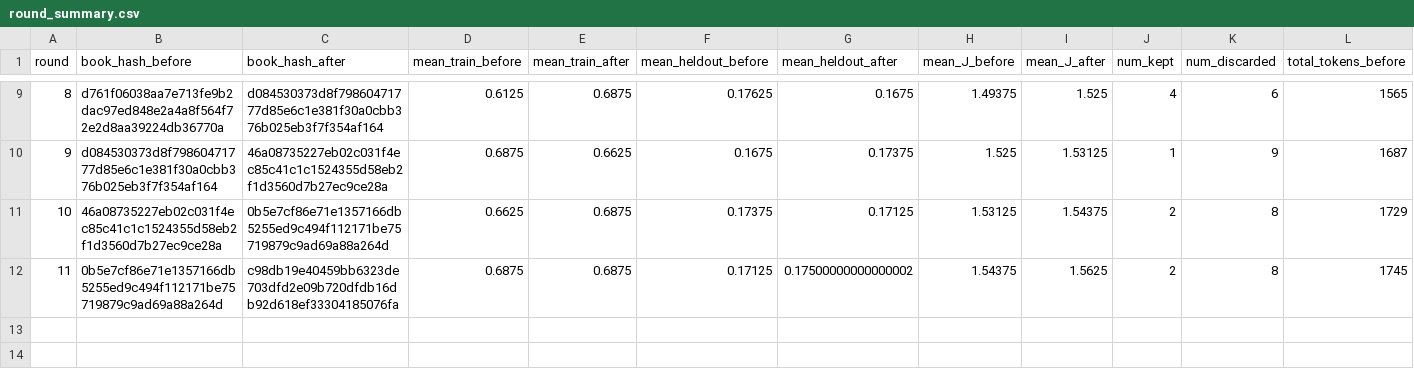
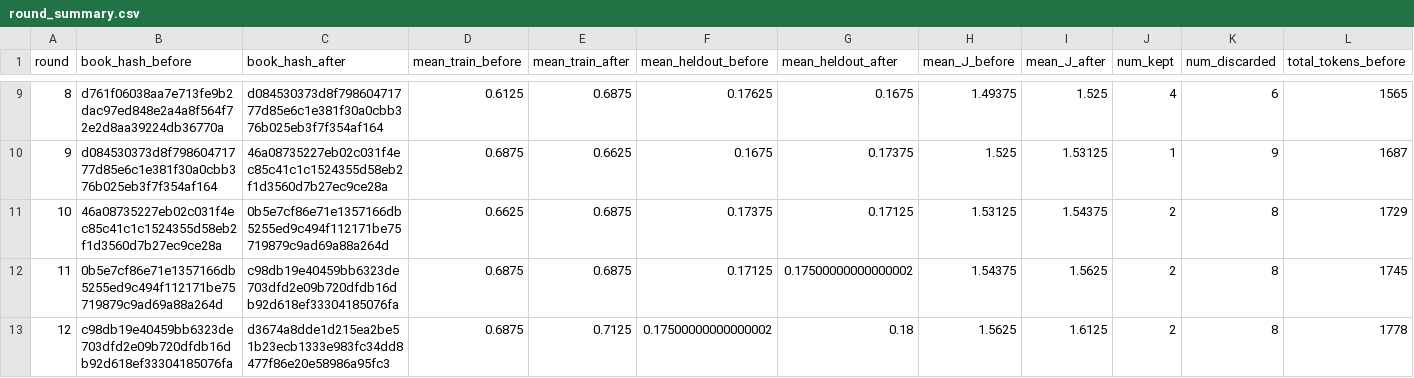
Before and after one commit to steven7woo/RLAD, a CSV file: work_zsw_lambda5/research/round_summary.csv, drawn as a sheet; only a part is shown, gaps mark what is left out; rows hold the shown columns only; the diff names each change by its address in the sheet, - before the commit and + after, or states it on an @@ line.

Commit message:
autoresearch: hinter lambda-5 round 012

```diff
--- a/work_zsw_lambda5/research/round_summary.csv
+++ b/work_zsw_lambda5/research/round_summary.csv
+row 13: 12 | c98db19e40459bb6323de703dfd2e09b720dfdb16db92d618ef33304185076fa | d3674a8dde1d215ea2be51b23ecb1333e983fc34dd8477f86e20e58986a95fc3 | 0.6875 | 0.7125 | 0.17500000000000002 | 0.18 | 1.5625 | 1.6125 | 2 | 8 | 1778
```
Also changed, not shown: 6 other files.
